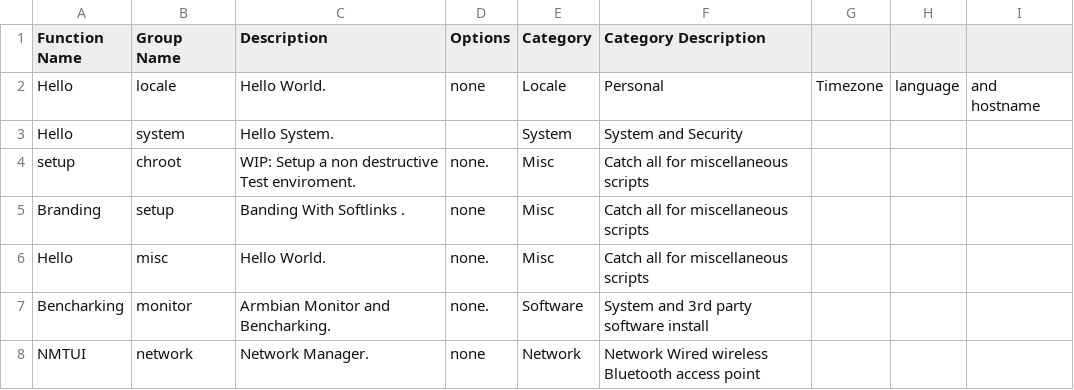
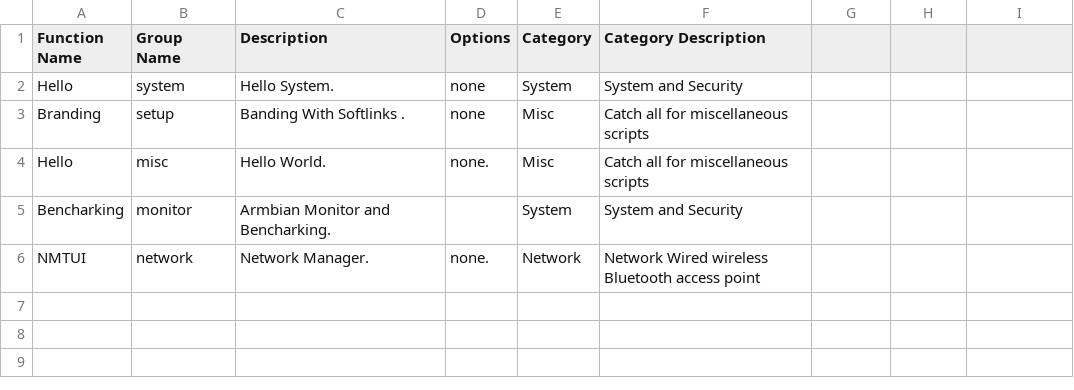
Before and after one commit to armbian/configng, a CSV file: share/armbian-configng/data/armbian-configng-dev.csv, drawn as a sheet.

Commit message:
deleted:    lib/armbian-configng-dev/Locale/readme.md 	deleted:    lib/armbian-configng-dev/Software/readme.md 	renamed:    lib/armbian-configng-dev/Software/see_monitor.sh -> lib/armbian-configng-dev/System/see_monitor.sh 	new file:   lib/armbian-configng/Misc/setup_softinks.sh 	renamed:    lib/armbian-configng-dev/Locale/hello_world.sh -> lib/armbian-configng/System/hello_world.sh 	modified:   lib/armbian-configng/System/readme.md 	modified:   lib/armbian-configng/functions.sh 	modified:   readme.md 	modified:   share/armbian-configng/armbian-configng-dev-spa.html 	modified:   share/armbian-configng/armbian-configng-dev-table.html 	modified:   share/armbian-configng/data/armbian-configng-dev.csv 	modified:   share/armbian-configng/data/armbian-configng-dev.json 	modified:   share/armbian-configng/readme.md

```diff
--- a/share/armbian-configng/data/armbian-configng-dev.csv
+++ b/share/armbian-configng/data/armbian-configng-dev.csv
@@ -1,8 +1,6 @@
 Function Name,Group Name,Description,Options,Category,Category Description
-Hello,locale,Hello World.,none,Locale,Personal, Timezone, language, and hostname
-Hello,system,Hello System.,,System,System and Security
-setup,chroot,WIP: Setup a non destructive Test enviroment.,none.,Misc,Catch all for miscellaneous scripts
+Hello,system,Hello System.,none,System,System and Security
 Branding,setup,Banding With Softlinks .,none,Misc,Catch all for miscellaneous scripts
 Hello,misc,Hello World.,none.,Misc,Catch all for miscellaneous scripts
-Bencharking,monitor,Armbian Monitor and Bencharking.,none.,Software,System and 3rd party software install
-NMTUI,network,Network Manager.,none,Network,Network Wired wireless Bluetooth access point
+Bencharking,monitor,Armbian Monitor and Bencharking.,,System,System and Security
+NMTUI,network,Network Manager.,none.,Network,Network Wired wireless Bluetooth access point
```
Also changed, not shown: 12 other files.
